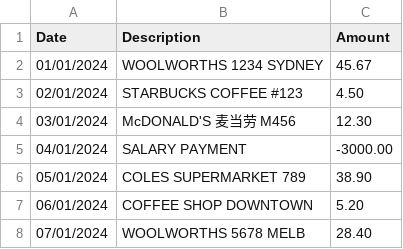
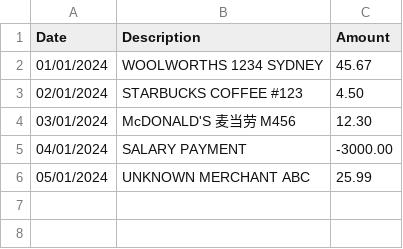
Before and after one commit to aimeegee/bookkeeping, a CSV file: data/input/2024-01-sample.csv (was data/input/2024-01-test.csv), drawn as a sheet.

```diff
--- a/data/input/2024-01-test.csv
+++ b/data/input/2024-01-sample.csv
@@ -5,4 +5,2 @@ Date,Description,Amount
 04/01/2024,SALARY PAYMENT,-3000.00
-05/01/2024,COLES SUPERMARKET 789,38.90
-06/01/2024,COFFEE SHOP DOWNTOWN,5.20
-07/01/2024,WOOLWORTHS 5678 MELB,28.40
+05/01/2024,UNKNOWN MERCHANT ABC,25.99
```
Also changed, not shown: 9 other files.
